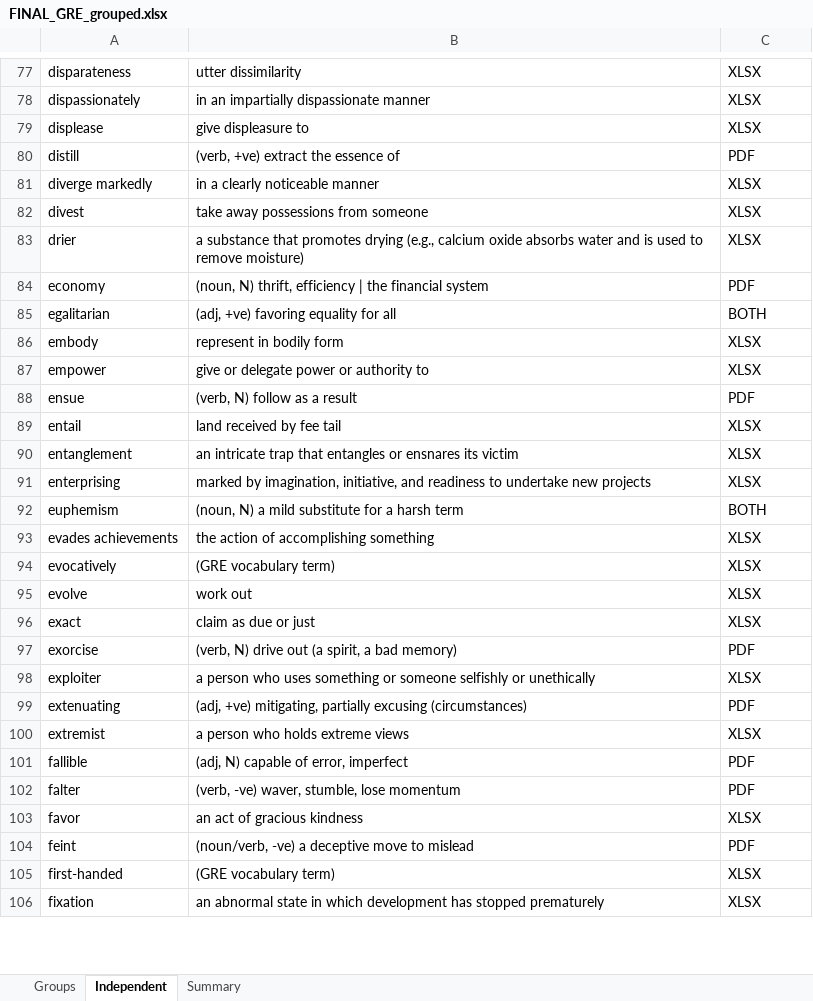
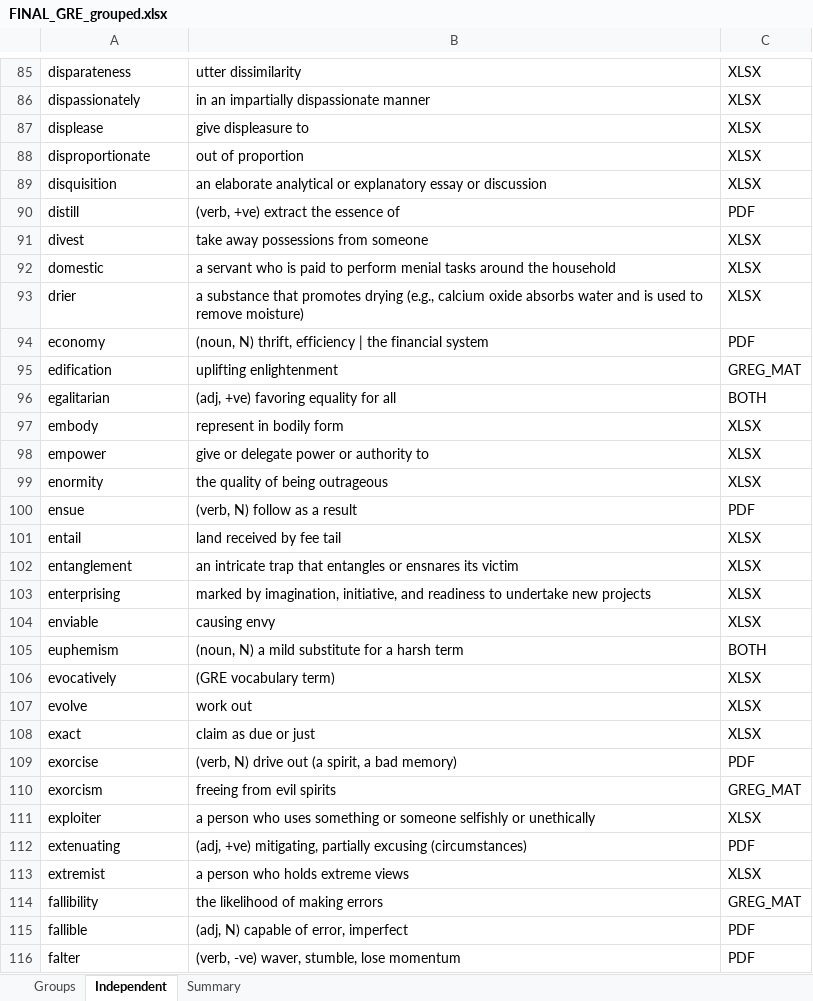
Before and after one commit to akanksharaj807/Instagram, an Excel workbook: FINAL_GRE_grouped.xlsx, sheet Independent, drawn as a sheet; only a part is shown, gaps mark what is left out; the shorter side is filled out with more unchanged rows; values as stored, in another font and other column widths than the file's, no borders; removed rows and columns are numbered as before the commit, all else as after; the diff covers the shown part only; the diff names each change by its address in the sheet, - before the commit and + after, or states it on an @@ line.

```diff
--- a/FINAL_GRE_grouped.xlsx (sheet Independent)
+++ b/FINAL_GRE_grouped.xlsx (sheet Independent)
+row 88: disproportionate | out of proportion | XLSX
+row 89: disquisition | an elaborate analytical or explanatory essay or discussion | XLSX
-row 81: diverge markedly | in a clearly noticeable manner | XLSX
+row 92: domestic | a servant who is paid to perform menial tasks around the household | XLSX
+row 95: edification | uplifting enlightenment | GREG_MAT
+row 99: enormity | the quality of being outrageous | XLSX
+row 104: enviable | causing envy | XLSX
-row 93: evades achievements | the action of accomplishing something | XLSX
+row 110: exorcism | freeing from evil spirits | GREG_MAT
+row 114: fallibility | the likelihood of making errors | GREG_MAT
```
Also changed, not shown: 56 added rows, 28 removed rows and 4 edited cells elsewhere in this sheet, sheet Groups, sheet Summary.
